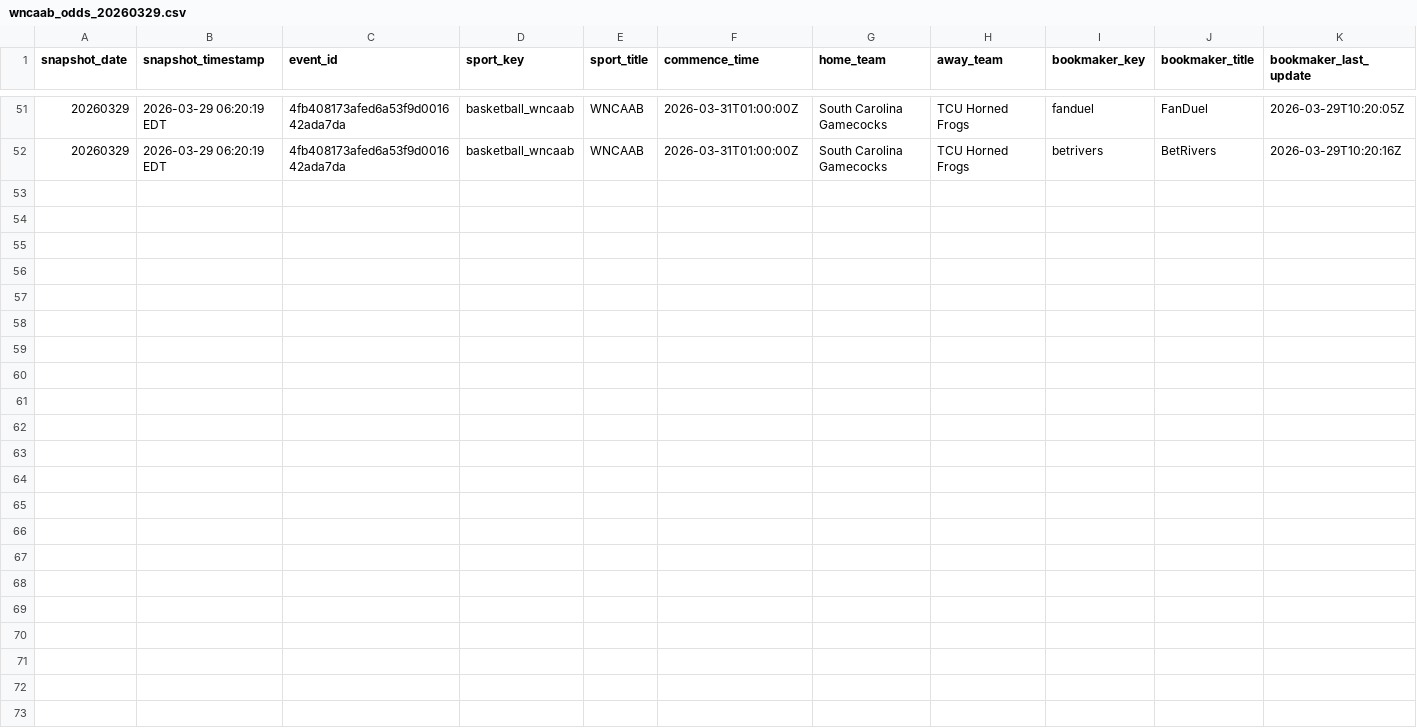
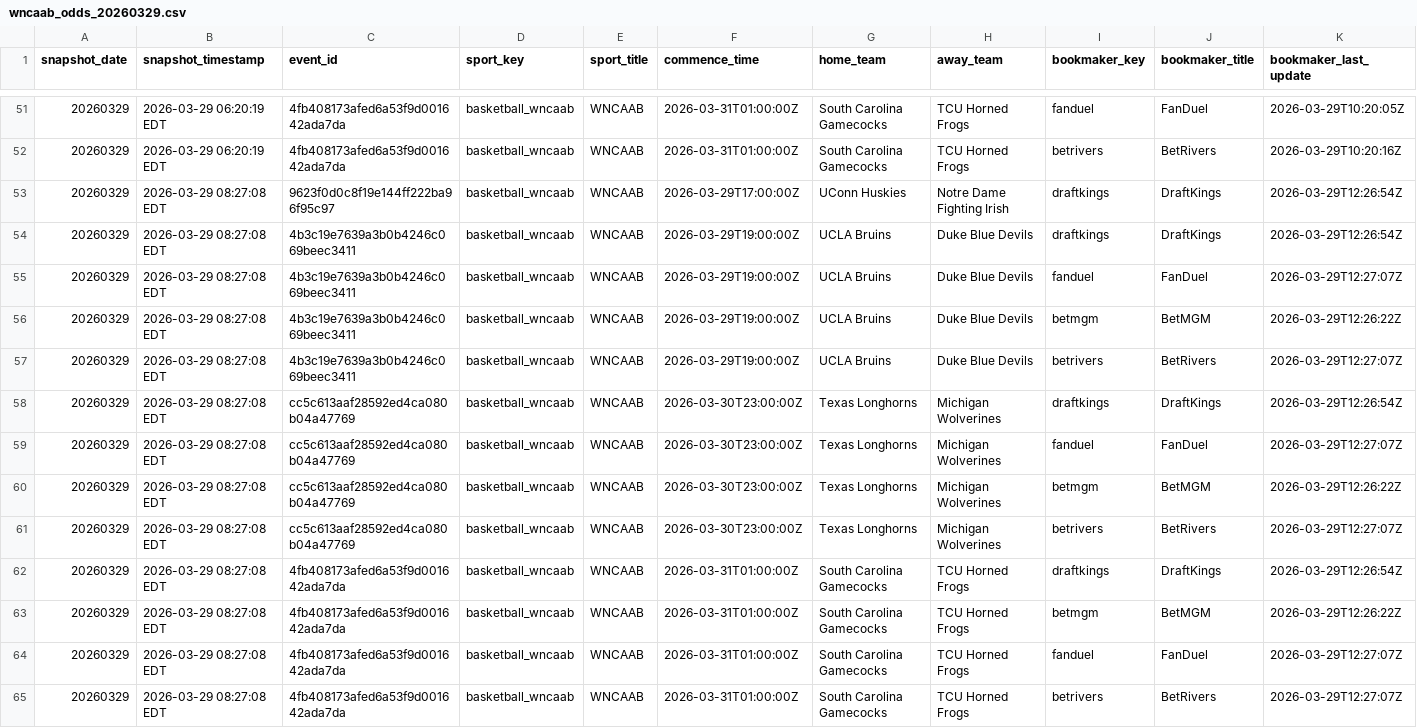
Before and after one commit to hpyhyacinth/nicar26-github-actions, a CSV file: data/wncaab_odds_20260329.csv, drawn as a sheet; only a part is shown, gaps mark what is left out; rows hold the shown columns only; the diff names each change by its address in the sheet, - before the commit and + after, or states it on an @@ line.

```diff
--- a/data/wncaab_odds_20260329.csv
+++ b/data/wncaab_odds_20260329.csv
+row 53: 20260329 | 2026-03-29 08:27:08 EDT | 9623f0d0c8f19e144ff222ba96f95c97 | basketball_wncaab | WNCAAB | 2026-03-29T17:00:00Z | UConn Huskies | Notre Dame Fighting Irish | draftkings | DraftKings | 2026-03-29T12:26:54Z
+row 54: 20260329 | 2026-03-29 08:27:08 EDT | 4b3c19e7639a3b0b4246c069beec3411 | basketball_wncaab | WNCAAB | 2026-03-29T19:00:00Z | UCLA Bruins | Duke Blue Devils | draftkings | DraftKings | 2026-03-29T12:26:54Z
+row 55: 20260329 | 2026-03-29 08:27:08 EDT | 4b3c19e7639a3b0b4246c069beec3411 | basketball_wncaab | WNCAAB | 2026-03-29T19:00:00Z | UCLA Bruins | Duke Blue Devils | fanduel | FanDuel | 2026-03-29T12:27:07Z
+row 56: 20260329 | 2026-03-29 08:27:08 EDT | 4b3c19e7639a3b0b4246c069beec3411 | basketball_wncaab | WNCAAB | 2026-03-29T19:00:00Z | UCLA Bruins | Duke Blue Devils | betmgm | BetMGM | 2026-03-29T12:26:22Z
+row 57: 20260329 | 2026-03-29 08:27:08 EDT | 4b3c19e7639a3b0b4246c069beec3411 | basketball_wncaab | WNCAAB | 2026-03-29T19:00:00Z | UCLA Bruins | Duke Blue Devils | betrivers | BetRivers | 2026-03-29T12:27:07Z
+row 58: 20260329 | 2026-03-29 08:27:08 EDT | cc5c613aaf28592ed4ca080b04a47769 | basketball_wncaab | WNCAAB | 2026-03-30T23:00:00Z | Texas Longhorns | Michigan Wolverines | draftkings | DraftKings | 2026-03-29T12:26:54Z
+row 59: 20260329 | 2026-03-29 08:27:08 EDT | cc5c613aaf28592ed4ca080b04a47769 | basketball_wncaab | WNCAAB | 2026-03-30T23:00:00Z | Texas Longhorns | Michigan Wolverines | fanduel | FanDuel | 2026-03-29T12:27:07Z
+row 60: 20260329 | 2026-03-29 08:27:08 EDT | cc5c613aaf28592ed4ca080b04a47769 | basketball_wncaab | WNCAAB | 2026-03-30T23:00:00Z | Texas Longhorns | Michigan Wolverines | betmgm | BetMGM | 2026-03-29T12:26:22Z
+row 61: 20260329 | 2026-03-29 08:27:08 EDT | cc5c613aaf28592ed4ca080b04a47769 | basketball_wncaab | WNCAAB | 2026-03-30T23:00:00Z | Texas Longhorns | Michigan Wolverines | betrivers | BetRivers | 2026-03-29T12:27:07Z
+row 62: 20260329 | 2026-03-29 08:27:08 EDT | 4fb408173afed6a53f9d001642ada7da | basketball_wncaab | WNCAAB | 2026-03-31T01:00:00Z | South Carolina Gamecocks | TCU Horned Frogs | draftkings | DraftKings | 2026-03-29T12:26:54Z
+row 63: 20260329 | 2026-03-29 08:27:08 EDT | 4fb408173afed6a53f9d001642ada7da | basketball_wncaab | WNCAAB | 2026-03-31T01:00:00Z | South Carolina Gamecocks | TCU Horned Frogs | betmgm | BetMGM | 2026-03-29T12:26:22Z
+row 64: 20260329 | 2026-03-29 08:27:08 EDT | 4fb408173afed6a53f9d001642ada7da | basketball_wncaab | WNCAAB | 2026-03-31T01:00:00Z | South Carolina Gamecocks | TCU Horned Frogs | fanduel | FanDuel | 2026-03-29T12:27:07Z
+row 65: 20260329 | 2026-03-29 08:27:08 EDT | 4fb408173afed6a53f9d001642ada7da | basketball_wncaab | WNCAAB | 2026-03-31T01:00:00Z | South Carolina Gamecocks | TCU Horned Frogs | betrivers | BetRivers | 2026-03-29T12:27:07Z
```
Also changed, not shown: 1 other file.
